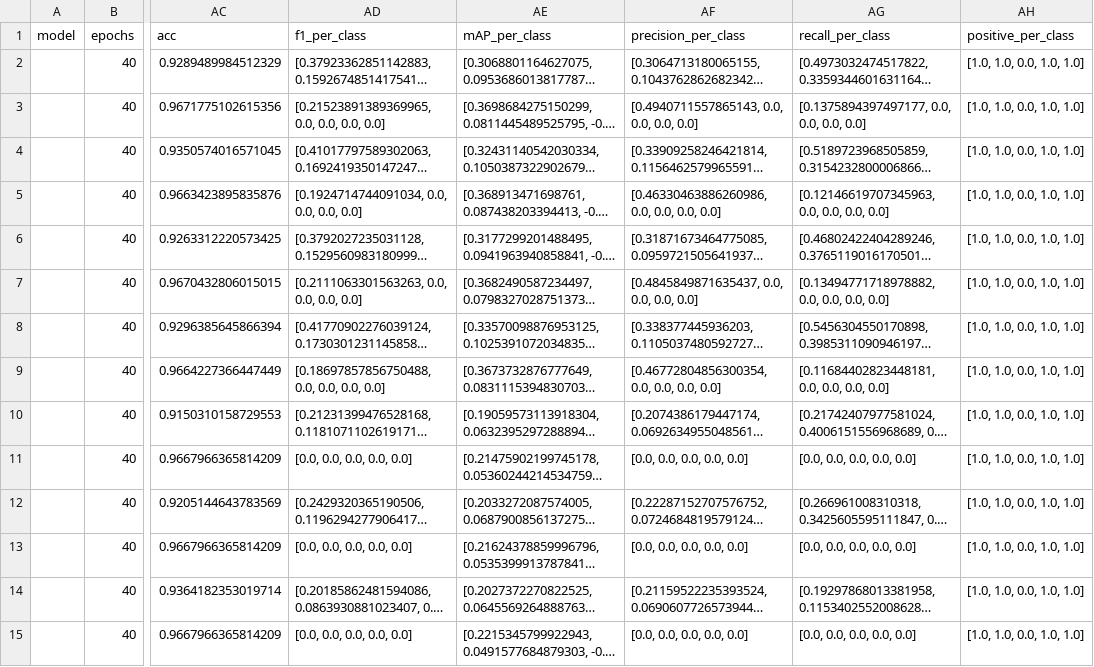
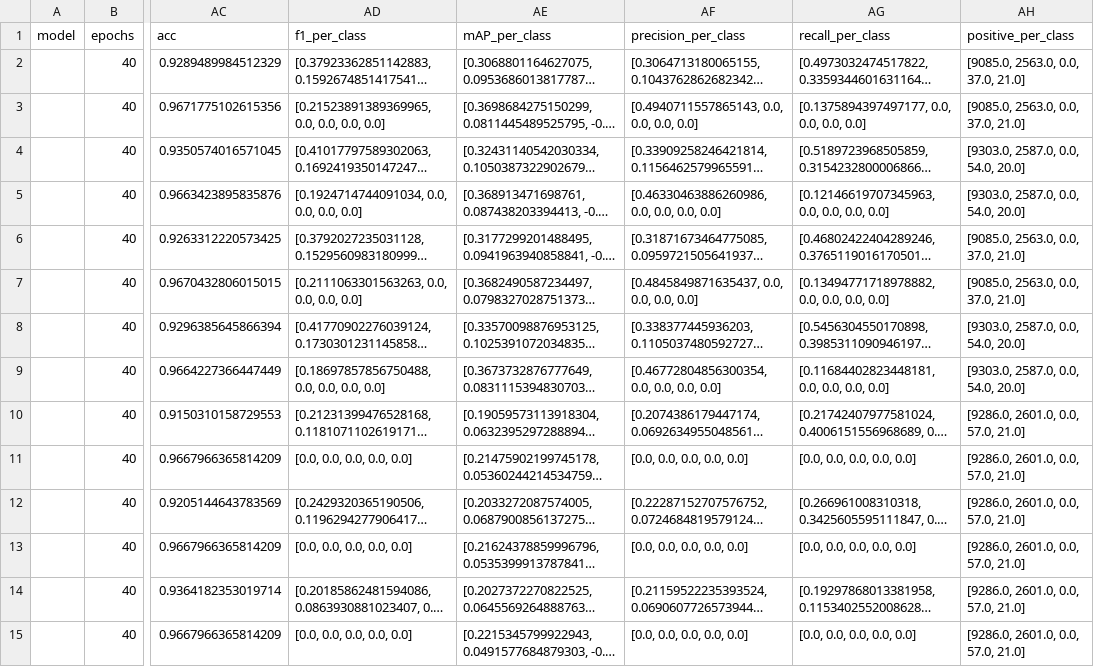
Before and after one commit to JeromeTH/fish-benchmark, a CSV file: results/abby_eval_tolerance=3.csv, drawn as a sheet; only a part is shown, gaps mark what is left out; long unchanged cells end in …; the diff names each change by its address in the sheet, - before the commit and + after, or states it on an @@ line.

```diff
--- a/results/abby_eval_tolerance=3.csv
+++ b/results/abby_eval_tolerance=3.csv
-AH2:AH3 (positive_per_class): [1.0, 1.0, 0.0, 1.0, 1.0]
+AH2:AH3 (positive_per_class): [9085.0, 2563.0, 0.0, 37.0, 21.0]
-AH4:AH5 (positive_per_class): [1.0, 1.0, 0.0, 1.0, 1.0]
+AH4:AH5 (positive_per_class): [9303.0, 2587.0, 0.0, 54.0, 20.0]
-AH6:AH7 (positive_per_class): [1.0, 1.0, 0.0, 1.0, 1.0]
+AH6:AH7 (positive_per_class): [9085.0, 2563.0, 0.0, 37.0, 21.0]
-AH8:AH9 (positive_per_class): [1.0, 1.0, 0.0, 1.0, 1.0]
+AH8:AH9 (positive_per_class): [9303.0, 2587.0, 0.0, 54.0, 20.0]
-AH10:AH15 (positive_per_class): [1.0, 1.0, 0.0, 1.0, 1.0]
+AH10:AH15 (positive_per_class): [9286.0, 2601.0, 0.0, 57.0, 21.0]
```
Also changed, not shown: results/abby_eval_tolerance=5.csv, 6 other files.
